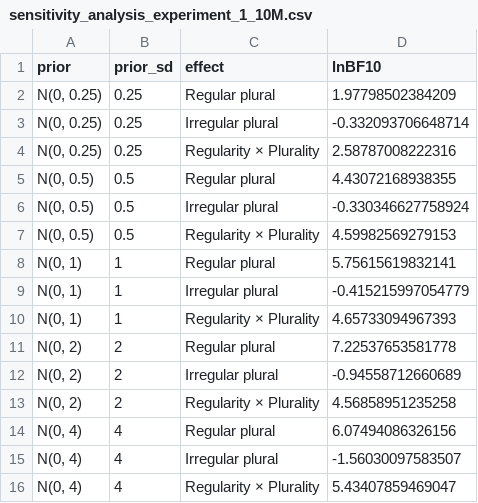
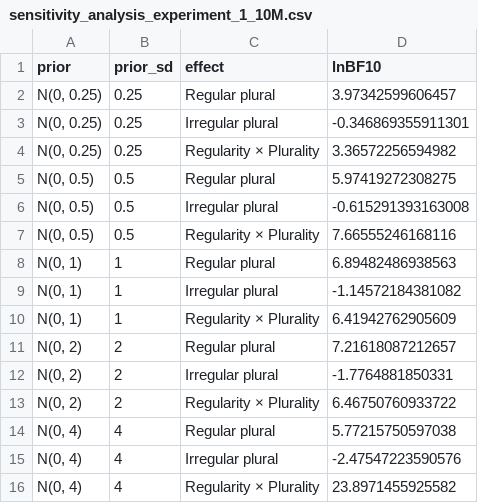
Before and after one commit to davidsilva824/Bayesian_statistics_PiC, a CSV file: results_experiment_1/100M/sensitivity_analysis_experiment_1_10M.csv, drawn as a sheet.

```diff
--- a/results_experiment_1/100M/sensitivity_analysis_experiment_1_10M.csv
+++ b/results_experiment_1/100M/sensitivity_analysis_experiment_1_10M.csv
@@ -1,16 +1,16 @@
 "prior","prior_sd","effect","lnBF10"
-"N(0, 0.25)",0.25,"Regular plural",1.97798502384209
-"N(0, 0.25)",0.25,"Irregular plural",-0.332093706648714
-"N(0, 0.25)",0.25,"Regularity × Plurality",2.58787008222316
-"N(0, 0.5)",0.5,"Regular plural",4.43072168938355
-"N(0, 0.5)",0.5,"Irregular plural",-0.330346627758924
-"N(0, 0.5)",0.5,"Regularity × Plurality",4.59982569279153
-"N(0, 1)",1,"Regular plural",5.75615619832141
-"N(0, 1)",1,"Irregular plural",-0.415215997054779
-"N(0, 1)",1,"Regularity × Plurality",4.65733094967393
-"N(0, 2)",2,"Regular plural",7.22537653581778
-"N(0, 2)",2,"Irregular plural",-0.94558712660689
-"N(0, 2)",2,"Regularity × Plurality",4.56858951235258
-"N(0, 4)",4,"Regular plural",6.07494086326156
-"N(0, 4)",4,"Irregular plural",-1.56030097583507
-"N(0, 4)",4,"Regularity × Plurality",5.43407859469047
+"N(0, 0.25)",0.25,"Regular plural",3.97342599606457
+"N(0, 0.25)",0.25,"Irregular plural",-0.346869355911301
+"N(0, 0.25)",0.25,"Regularity × Plurality",3.36572256594982
+"N(0, 0.5)",0.5,"Regular plural",5.97419272308275
+"N(0, 0.5)",0.5,"Irregular plural",-0.615291393163008
+"N(0, 0.5)",0.5,"Regularity × Plurality",7.66555246168116
+"N(0, 1)",1,"Regular plural",6.89482486938563
+"N(0, 1)",1,"Irregular plural",-1.14572184381082
+"N(0, 1)",1,"Regularity × Plurality",6.41942762905609
+"N(0, 2)",2,"Regular plural",7.21618087212657
+"N(0, 2)",2,"Irregular plural",-1.7764881850331
+"N(0, 2)",2,"Regularity × Plurality",6.46750760933722
+"N(0, 4)",4,"Regular plural",5.77215750597038
+"N(0, 4)",4,"Irregular plural",-2.47547223590576
+"N(0, 4)",4,"Regularity × Plurality",23.8971455925582
```
Also changed, not shown: results_experiment_1/10M/sensitivity_analysis_experiment_1_10M.csv, 4 other files.
